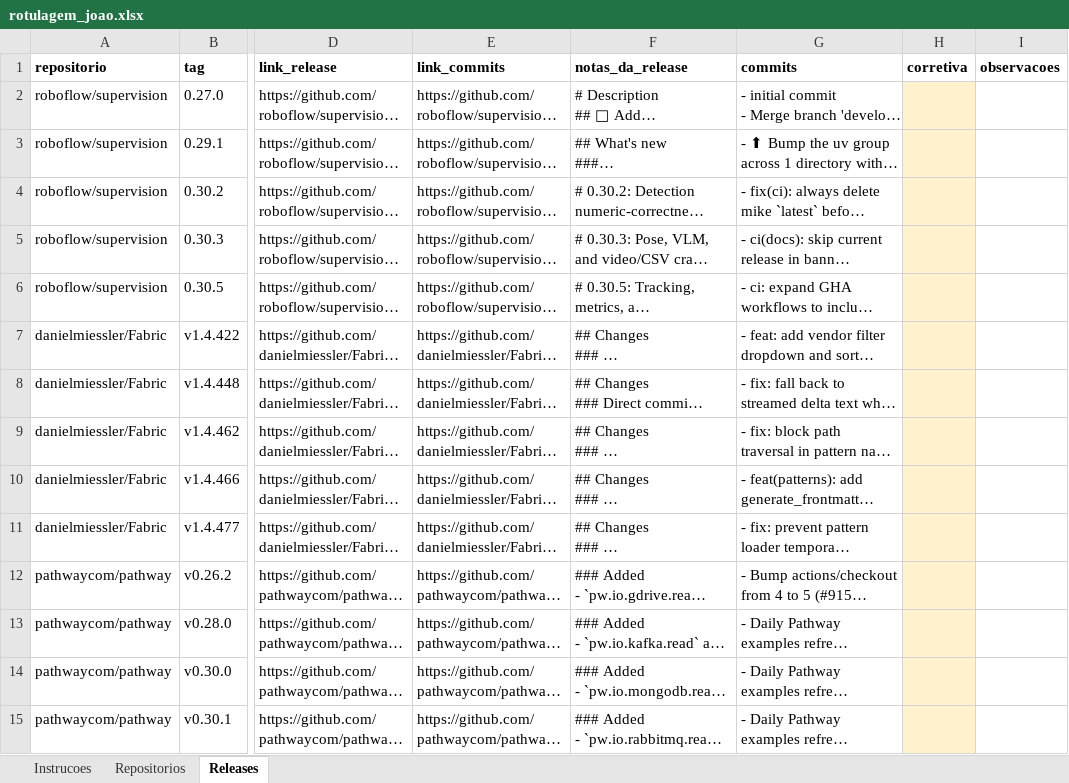
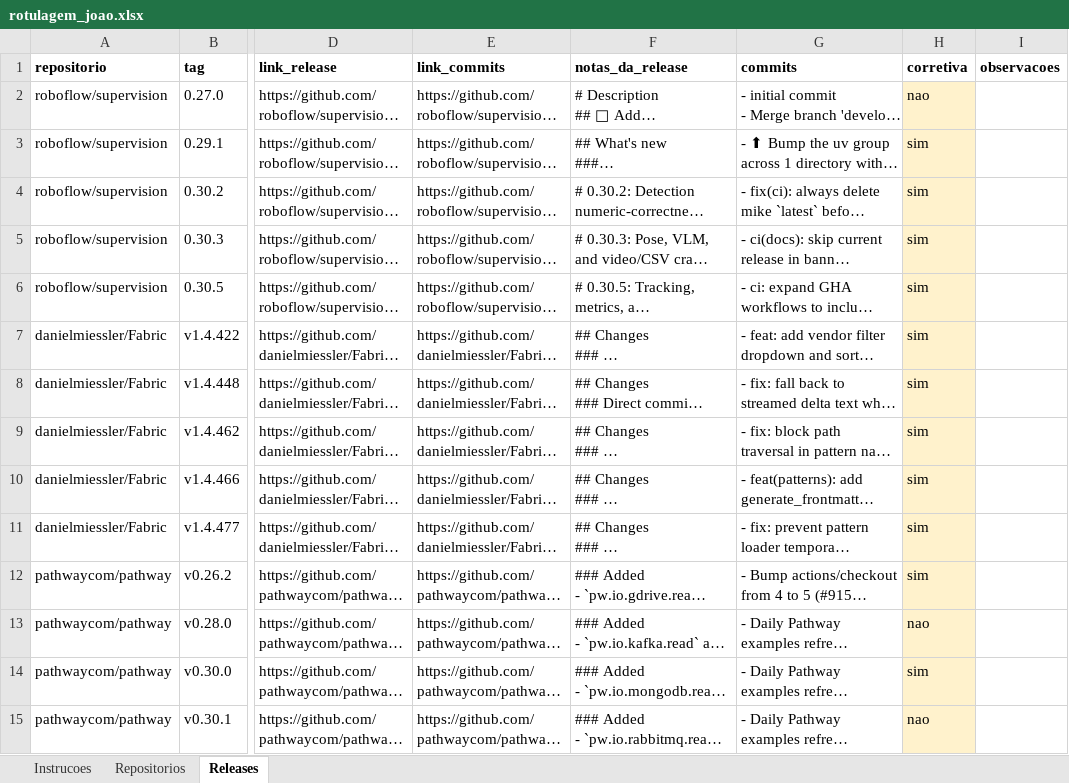
Before and after one commit to JoaoRajao/lab-medicao, an Excel workbook: labs/lab03_dora/amostra_ouro/rotulagem_joao.xlsx, sheet Releases, drawn as a sheet; only a part is shown, gaps mark what is left out; long unchanged cells end in …; values as stored, in another font and other column widths than the file's, no borders; the diff covers the shown part only; the diff names each change by its address in the sheet, - before the commit and + after, or states it on an @@ line.

Commit message:
Registra rotulagem de Joao com assistencia de IA

```diff
--- a/labs/lab03_dora/amostra_ouro/rotulagem_joao.xlsx (sheet Releases)
+++ b/labs/lab03_dora/amostra_ouro/rotulagem_joao.xlsx (sheet Releases)
-H2 (corretiva): (empty)
+H2 (corretiva): nao
-H3:H12 (corretiva): (empty)
+H3:H12 (corretiva): sim
-H13 (corretiva): (empty)
+H13 (corretiva): nao
-H14 (corretiva): (empty)
+H14 (corretiva): sim
-H15 (corretiva): (empty)
+H15 (corretiva): nao
```
Also changed, not shown: 286 edited cells elsewhere in this sheet, sheet Repositorios, sheet Instrucoes, 5 other files.
